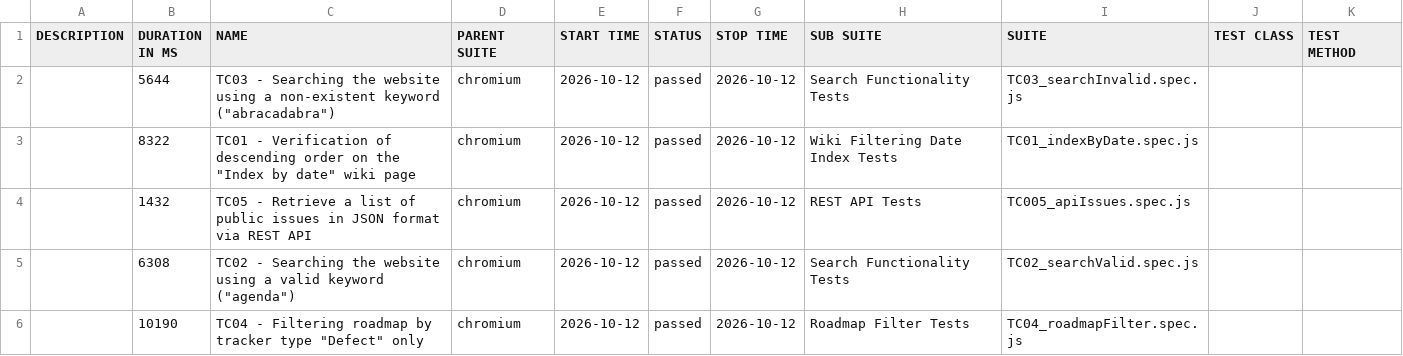
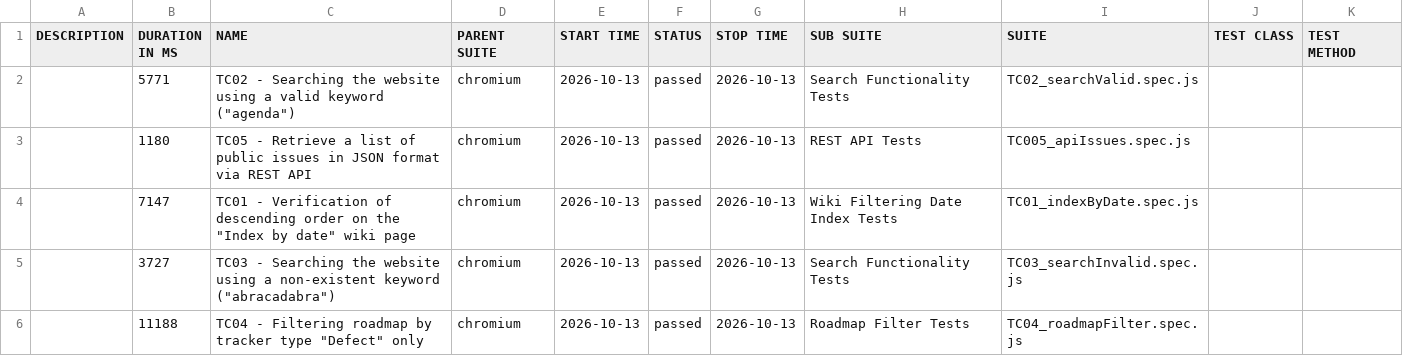
Before and after one commit to VoloshynVolodymyr/redmine-playwright-tests, a CSV file: data/suites.csv, drawn as a sheet.

```diff
--- a/data/suites.csv
+++ b/data/suites.csv
@@ -1,6 +1,6 @@
 "DESCRIPTION","DURATION IN MS","NAME","PARENT SUITE","START TIME","STATUS","STOP TIME","SUB SUITE","SUITE","TEST CLASS","TEST METHOD"
-"","5644","TC03 - Searching the website using a non-existent keyword (""abracadabra"")","chromium","2026-10-12","passed","2026-10-12","Search Functionality Tests","TC03_searchInvalid.spec.js","",""
-"","8322","TC01 - Verification of descending order on the ""Index by date"" wiki page","chromium","2026-10-12","passed","2026-10-12","Wiki Filtering Date Index Tests","TC01_indexByDate.spec.js","",""
-"","1432","TC05 - Retrieve a list of public issues in JSON format via REST API","chromium","2026-10-12","passed","2026-10-12","REST API Tests","TC005_apiIssues.spec.js","",""
-"","6308","TC02 - Searching the website using a valid keyword (""agenda"")","chromium","2026-10-12","passed","2026-10-12","Search Functionality Tests","TC02_searchValid.spec.js","",""
-"","10190","TC04 - Filtering roadmap by tracker type ""Defect"" only","chromium","2026-10-12","passed","2026-10-12","Roadmap Filter Tests","TC04_roadmapFilter.spec.js","",""
+"","5771","TC02 - Searching the website using a valid keyword (""agenda"")","chromium","2026-10-13","passed","2026-10-13","Search Functionality Tests","TC02_searchValid.spec.js","",""
+"","1180","TC05 - Retrieve a list of public issues in JSON format via REST API","chromium","2026-10-13","passed","2026-10-13","REST API Tests","TC005_apiIssues.spec.js","",""
+"","7147","TC01 - Verification of descending order on the ""Index by date"" wiki page","chromium","2026-10-13","passed","2026-10-13","Wiki Filtering Date Index Tests","TC01_indexByDate.spec.js","",""
+"","3727","TC03 - Searching the website using a non-existent keyword (""abracadabra"")","chromium","2026-10-13","passed","2026-10-13","Search Functionality Tests","TC03_searchInvalid.spec.js","",""
+"","11188","TC04 - Filtering roadmap by tracker type ""Defect"" only","chromium","2026-10-13","passed","2026-10-13","Roadmap Filter Tests","TC04_roadmapFilter.spec.js","",""
```
Also changed, not shown: 23 other files.
